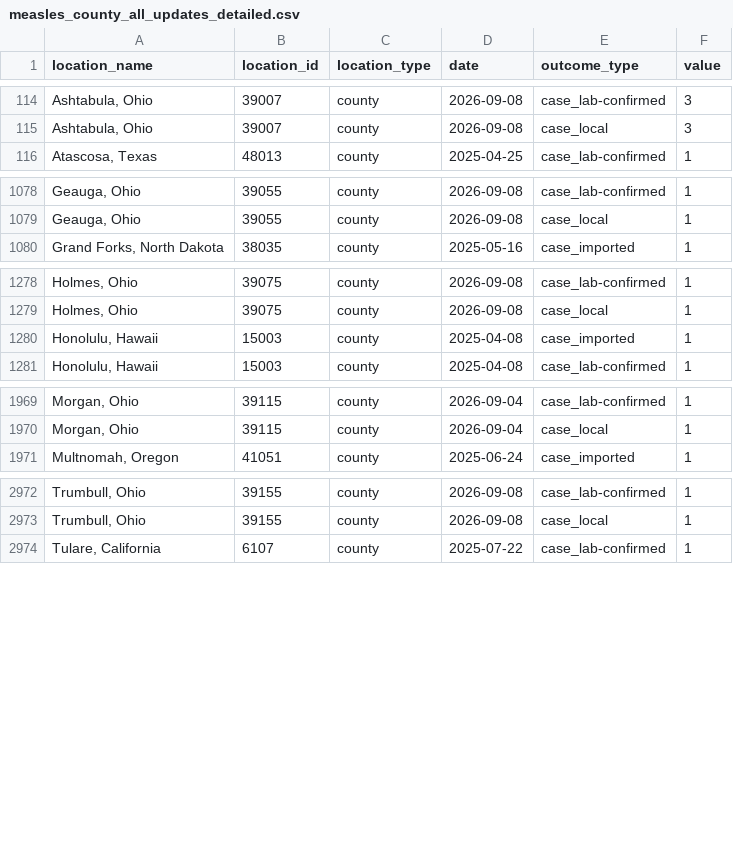
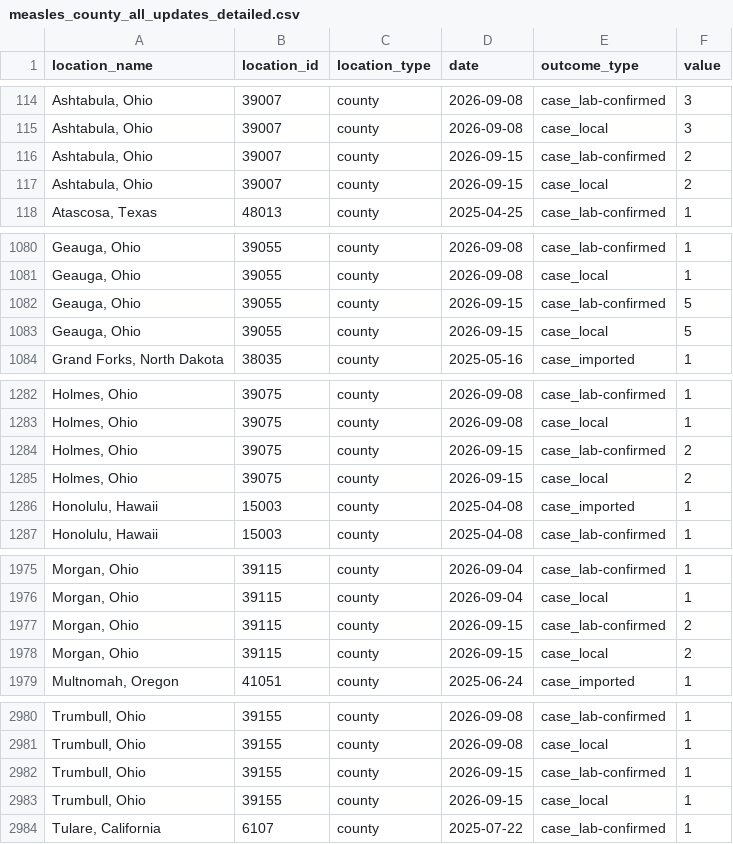
Before and after one commit to CSSEGISandData/measles_data, a CSV file: measles_county_all_updates_detailed.csv, drawn as a sheet; only a part is shown, gaps mark what is left out; the diff covers the shown part only.

```diff
--- a/measles_county_all_updates_detailed.csv
+++ b/measles_county_all_updates_detailed.csv
@@ -115,2 +115,4 @@ location_name,location_id,location_type,date,outcome_type,value
 "Ashtabula, Ohio",39007,county,2026-09-08,case_local,3
+"Ashtabula, Ohio",39007,county,2026-09-15,case_lab-confirmed,2
+"Ashtabula, Ohio",39007,county,2026-09-15,case_local,2
 "Atascosa, Texas",48013,county,2025-04-25,case_lab-confirmed,1
@@ -1079,2 +1081,4 @@ location_name,location_id,location_type,date,outcome_type,value
 "Geauga, Ohio",39055,county,2026-09-08,case_local,1
+"Geauga, Ohio",39055,county,2026-09-15,case_lab-confirmed,5
+"Geauga, Ohio",39055,county,2026-09-15,case_local,5
 "Grand Forks, North Dakota",38035,county,2025-05-16,case_imported,1
@@ -1279,2 +1283,4 @@ location_name,location_id,location_type,date,outcome_type,value
 "Holmes, Ohio",39075,county,2026-09-08,case_local,1
+"Holmes, Ohio",39075,county,2026-09-15,case_lab-confirmed,2
+"Holmes, Ohio",39075,county,2026-09-15,case_local,2
 "Honolulu, Hawaii",15003,county,2025-04-08,case_imported,1
@@ -1970,2 +1976,4 @@ location_name,location_id,location_type,date,outcome_type,value
 "Morgan, Ohio",39115,county,2026-09-04,case_local,1
+"Morgan, Ohio",39115,county,2026-09-15,case_lab-confirmed,2
+"Morgan, Ohio",39115,county,2026-09-15,case_local,2
 "Multnomah, Oregon",41051,county,2025-06-24,case_imported,1
@@ -2973,2 +2981,4 @@ location_name,location_id,location_type,date,outcome_type,value
 "Trumbull, Ohio",39155,county,2026-09-08,case_local,1
+"Trumbull, Ohio",39155,county,2026-09-15,case_lab-confirmed,1
+"Trumbull, Ohio",39155,county,2026-09-15,case_local,1
 "Tulare, California",6107,county,2025-07-22,case_lab-confirmed,1
```
Also changed, not shown: 4 added rows elsewhere in this file, Top_states_time_series.csv, measles_county_all_updates.csv.
